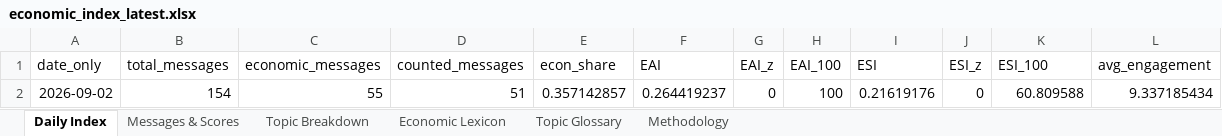
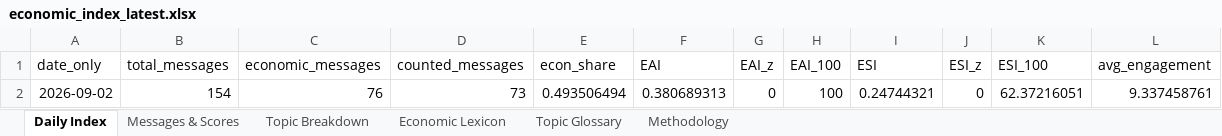
Before and after one commit to ArtikovSh/uz_economic_index, an Excel workbook: output/economic_index_latest.xlsx, sheet Daily Index, drawn as a sheet; values as stored, in another font and other column widths than the file's, no borders; charts and pictures not drawn; the diff names each change by its address in the sheet, - before the commit and + after, or states it on an @@ line.

Commit message:
data: economic index update (2026-09-04 11:53 UTC)

```diff
--- a/output/economic_index_latest.xlsx (sheet Daily Index)
+++ b/output/economic_index_latest.xlsx (sheet Daily Index)
-C2 (economic_messages): 55
+C2 (economic_messages): 76
-D2 (counted_messages): 51
+D2 (counted_messages): 73
-E2 (econ_share): 0.357142857
+E2 (econ_share): 0.493506494
-F2 (EAI): 0.264419237
+F2 (EAI): 0.380689313
-I2 (ESI): 0.21619176
+I2 (ESI): 0.24744321
-K2 (ESI_100): 60.809588
+K2 (ESI_100): 62.37216051
-L2 (avg_engagement): 9.337185434
+L2 (avg_engagement): 9.337458761
```
Also changed, not shown: sheet Messages & Scores, sheet Topic Breakdown, 3 other files.
